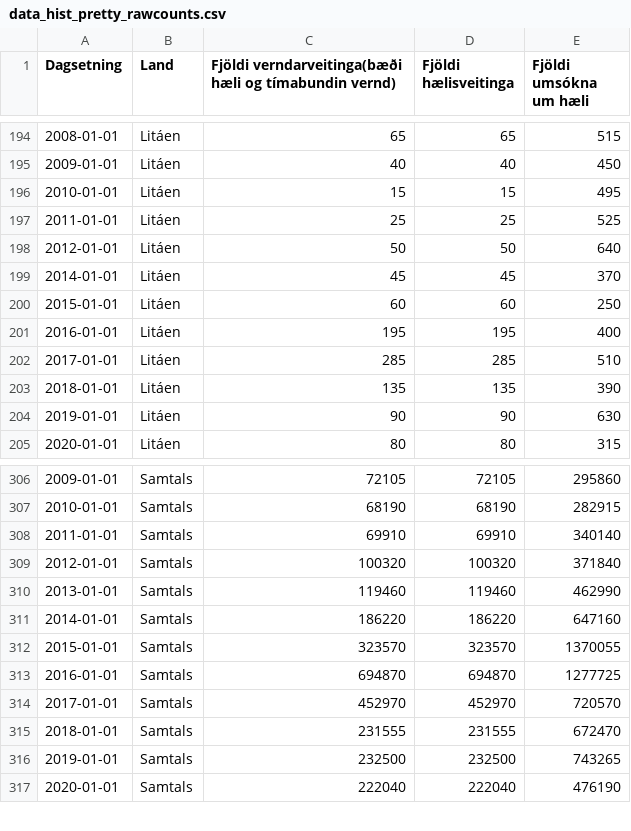
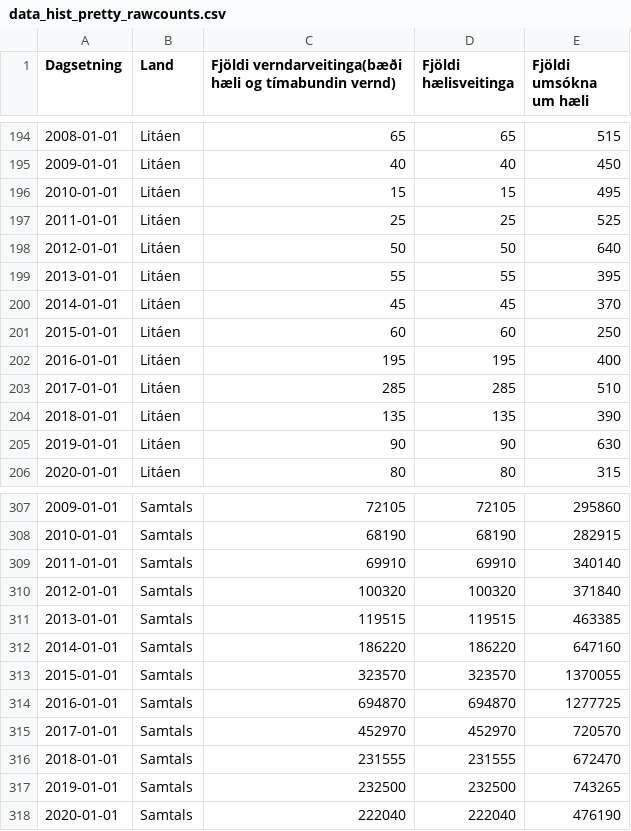
Before and after one commit to metill-is/metill-is.github.io, a CSV file: articles/asylum/data/data_hist_pretty_rawcounts.csv, drawn as a sheet; only a part is shown, gaps mark what is left out.

```diff
--- a/articles/asylum/data/data_hist_pretty_rawcounts.csv
+++ b/articles/asylum/data/data_hist_pretty_rawcounts.csv
@@ -198,2 +198,3 @@ Dagsetning,Land,Fjöldi verndarveitinga(bæði hæli og tímabundin vernd),Fjöl
 2012-01-01,Litáen,50,50,640
+2013-01-01,Litáen,55,55,395
 2014-01-01,Litáen,45,45,370
@@ -309,3 +310,3 @@ Dagsetning,Land,Fjöldi verndarveitinga(bæði hæli og tímabundin vernd),Fjöl
 2012-01-01,Samtals,100320,100320,371840
-2013-01-01,Samtals,119460,119460,462990
+2013-01-01,Samtals,119515,119515,463385
 2014-01-01,Samtals,186220,186220,647160
```
Also changed, not shown: articles/asylum/data/data_hist.csv, articles/asylum/data/data_hist_pretty_perpop.csv, 48 other files.
